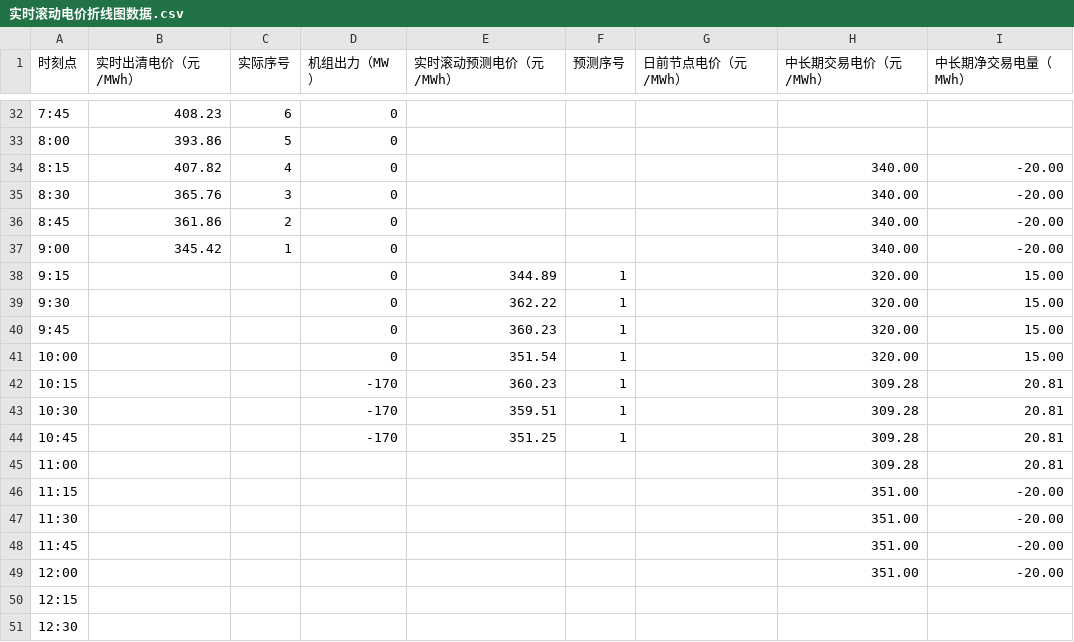
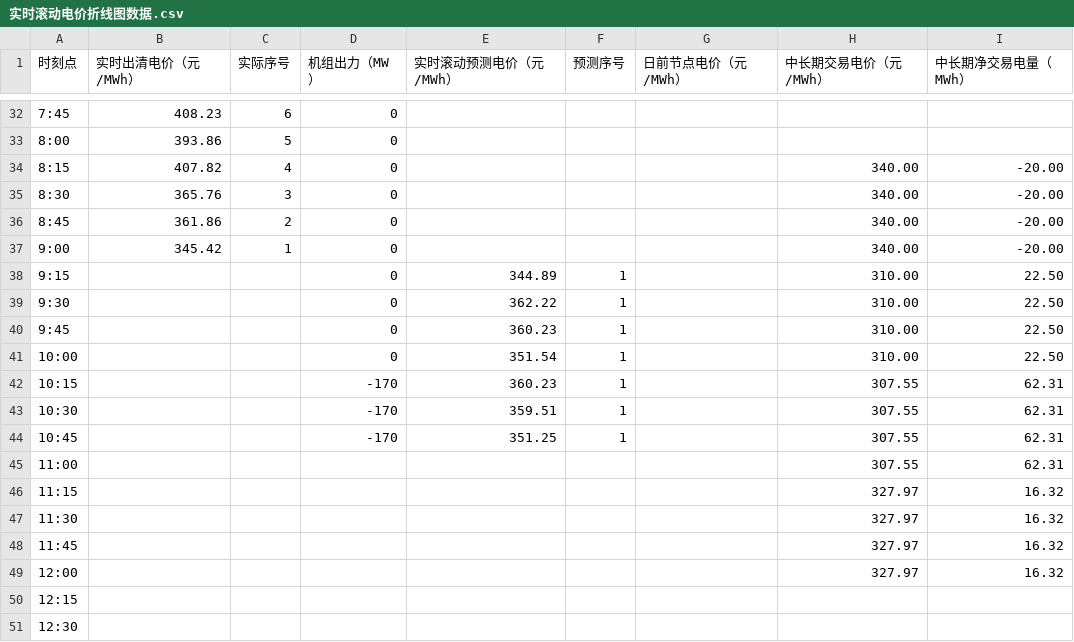
Before and after one commit to arliu633-glitch/hb-price-chart-public, a CSV file: 实时滚动电价折线图数据.csv, drawn as a sheet; only a part is shown, gaps mark what is left out.

```diff
--- a/实时滚动电价折线图数据.csv
+++ b/实时滚动电价折线图数据.csv
@@ -37,14 +37,14 @@
 9:00,345.42,1,0,,,,340.00,-20.00
-9:15,,,0,344.89,1,,320.00,15.00
-9:30,,,0,362.22,1,,320.00,15.00
-9:45,,,0,360.23,1,,320.00,15.00
-10:00,,,0,351.54,1,,320.00,15.00
-10:15,,,-170,360.23,1,,309.28,20.81
-10:30,,,-170,359.51,1,,309.28,20.81
-10:45,,,-170,351.25,1,,309.28,20.81
-11:00,,,,,,,309.28,20.81
-11:15,,,,,,,351.00,-20.00
-11:30,,,,,,,351.00,-20.00
-11:45,,,,,,,351.00,-20.00
-12:00,,,,,,,351.00,-20.00
+9:15,,,0,344.89,1,,310.00,22.50
+9:30,,,0,362.22,1,,310.00,22.50
+9:45,,,0,360.23,1,,310.00,22.50
+10:00,,,0,351.54,1,,310.00,22.50
+10:15,,,-170,360.23,1,,307.55,62.31
+10:30,,,-170,359.51,1,,307.55,62.31
+10:45,,,-170,351.25,1,,307.55,62.31
+11:00,,,,,,,307.55,62.31
+11:15,,,,,,,327.97,16.32
+11:30,,,,,,,327.97,16.32
+11:45,,,,,,,327.97,16.32
+12:00,,,,,,,327.97,16.32
 12:15,,,,,,,,
```
Also changed, not shown: 3 other files.
